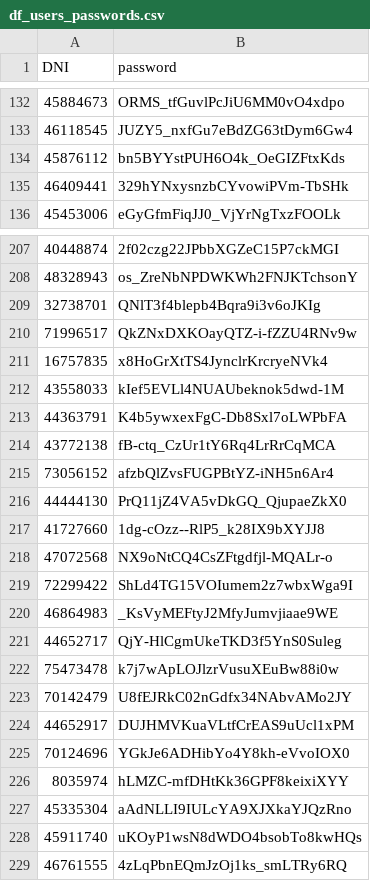
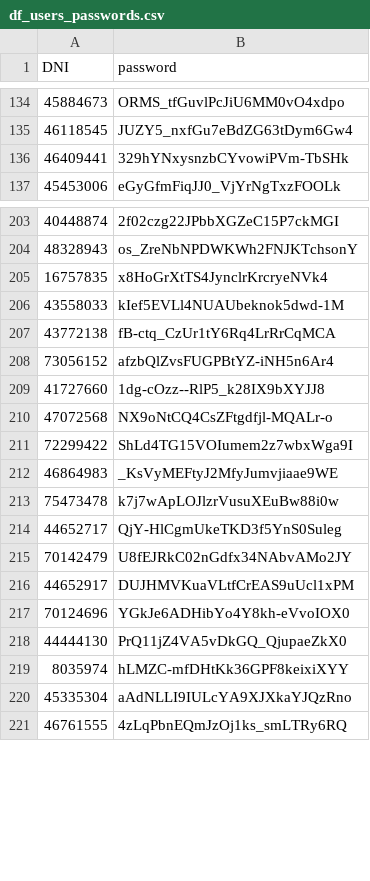
Before and after one commit to adtor97/Crosland_auto360, a CSV file: data/df_users_passwords.csv, drawn as a sheet; only a part is shown, gaps mark what is left out; the diff covers the shown part only.

```diff
--- a/data/df_users_passwords.csv
+++ b/data/df_users_passwords.csv
@@ -133,3 +135,2 @@ DNI,password
 46118545,JUZY5_nxfGu7eBdZG63tDym6Gw4
-45876112,bn5BYYstPUH6O4k_OeGIZFtxKds
 46409441,329hYNxysnzbCYvowiPVm-TbSHk
@@ -208,10 +204,6 @@ DNI,password
 48328943,os_ZreNbNPDWKWh2FNJKTchsonY
-32738701,QNlT3f4blepb4Bqra9i3v6oJKIg
-71996517,QkZNxDXKOayQTZ-i-fZZU4RNv9w
 16757835,x8HoGrXtTS4JynclrKrcryeNVk4
 43558033,kIef5EVLl4NUAUbeknok5dwd-1M
-44363791,K4b5ywxexFgC-Db8Sxl7oLWPbFA
 43772138,fB-ctq_CzUr1tY6Rq4LrRrCqMCA
 73056152,afzbQlZvsFUGPBtYZ-iNH5n6Ar4
-44444130,PrQ11jZ4VA5vDkGQ_QjupaeZkX0
 41727660,1dg-cOzz--RlP5_k28IX9bXYJJ8
@@ -220,4 +212,4 @@ DNI,password
 46864983,_KsVyMEFtyJ2MfyJumvjiaae9WE
+75473478,k7j7wApLOJlzrVusuXEuBw88i0w
 44652717,QjY-HlCgmUkeTKD3f5YnS0Suleg
-75473478,k7j7wApLOJlzrVusuXEuBw88i0w
 70142479,U8fEJRkC02nGdfx34NAbvAMo2JY
@@ -225,5 +217,5 @@ DNI,password
 70124696,YGkJe6ADHibYo4Y8kh-eVvoIOX0
+44444130,PrQ11jZ4VA5vDkGQ_QjupaeZkX0
 8035974,hLMZC-mfDHtKk36GPF8keixiXYY
 45335304,aAdNLLI9IULcYA9XJXkaYJQzRno
-45911740,uKOyP1wsN8dWDO4bsobTo8kwHQs
 46761555,4zLqPbnEQmJzOj1ks_smLTRy6RQ
```
Also changed, not shown: 5 added rows, 9 removed rows and 17 moved rows elsewhere in this file, 7 other files.
